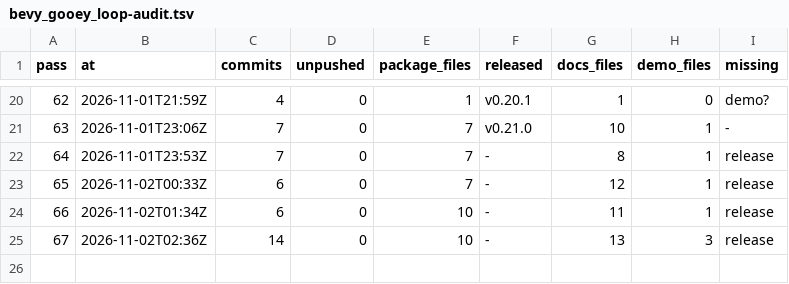
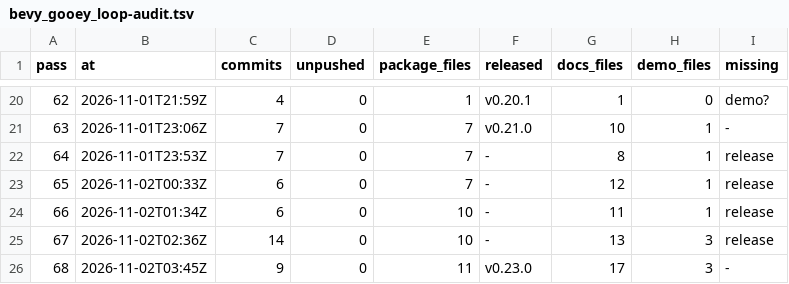
Before and after one commit to bevy-coven/bevy_gooey, a TSV file: steps/bevy_gooey_loop-audit.tsv, drawn as a sheet; only a part is shown, gaps mark what is left out; the diff names each change by its address in the sheet, - before the commit and + after, or states it on an @@ line.

```diff
--- a/steps/bevy_gooey_loop-audit.tsv
+++ b/steps/bevy_gooey_loop-audit.tsv
+row 26: 68 | 2026-11-02T03:45Z | 9 | 0 | 11 | v0.23.0 | 17 | 3 | -
```
Also changed, not shown: steps/bevy_gooey_loop-config.tsv, 2 other files.
